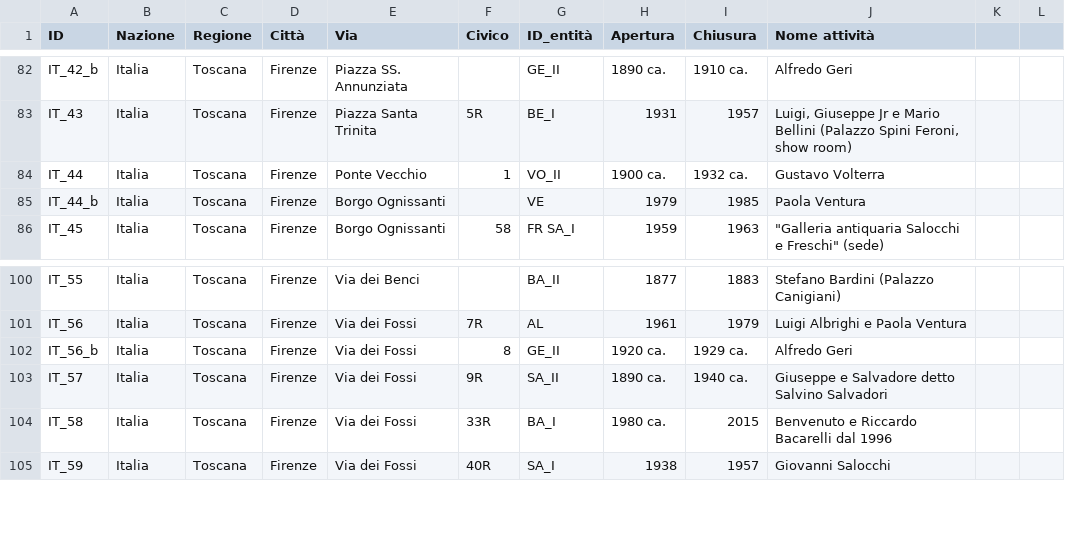
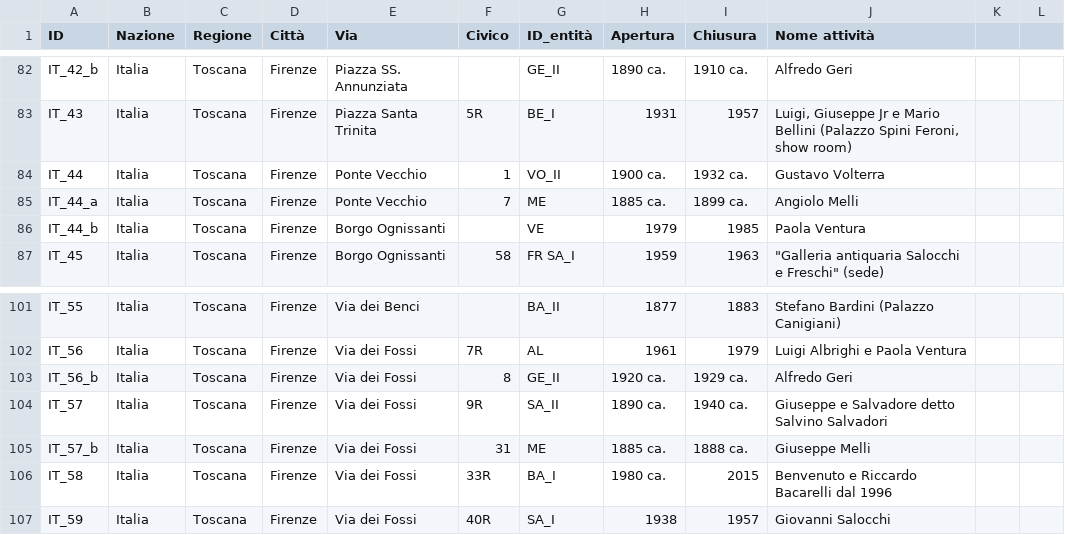
Before and after one commit to FondazioneFedericoZeri/Mercato_dell_arte, a TSV file: data/luoghi.tsv, drawn as a sheet; only a part is shown, gaps mark what is left out; the diff names each change by its address in the sheet, - before the commit and + after, or states it on an @@ line.

Commit message:
add 2 luoghi firenze - melli

```diff
--- a/data/luoghi.tsv
+++ b/data/luoghi.tsv
+row 85: IT_44_a | Italia | Toscana | Firenze | Ponte Vecchio | 7 | ME | 1885 ca. | 1899 ca. | Angiolo Melli
+row 105: IT_57_b | Italia | Toscana | Firenze | Via dei Fossi | 31 | ME | 1885 ca. | 1888 ca. | Giuseppe Melli
```
Also changed, not shown: 1 other file.
